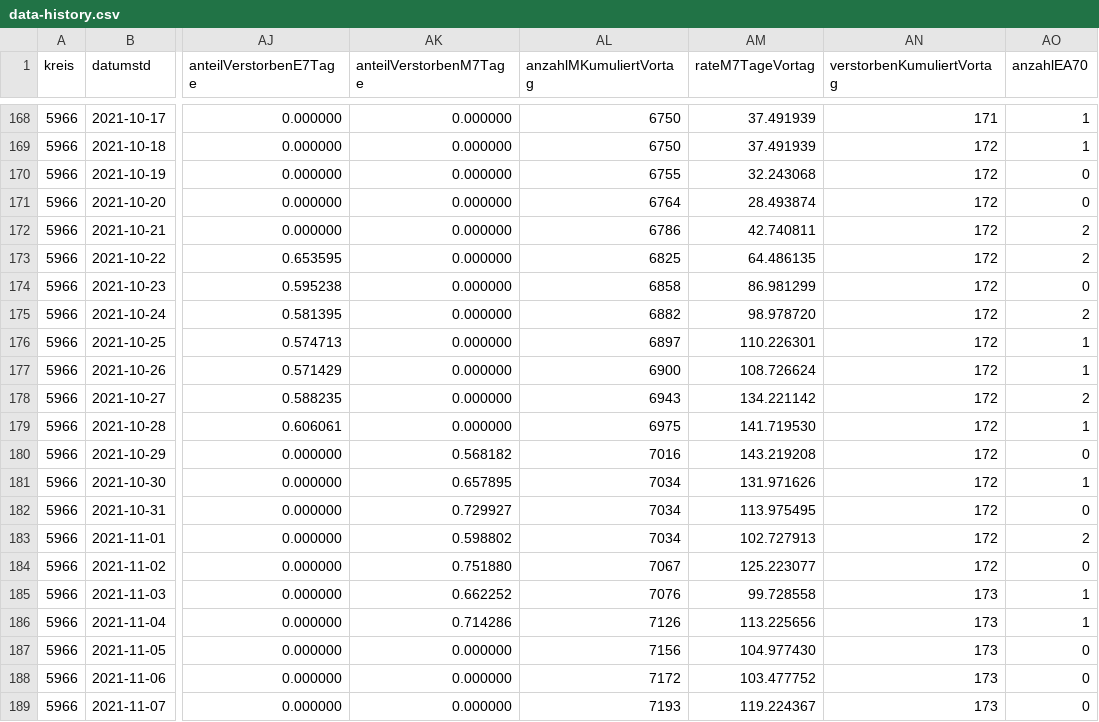
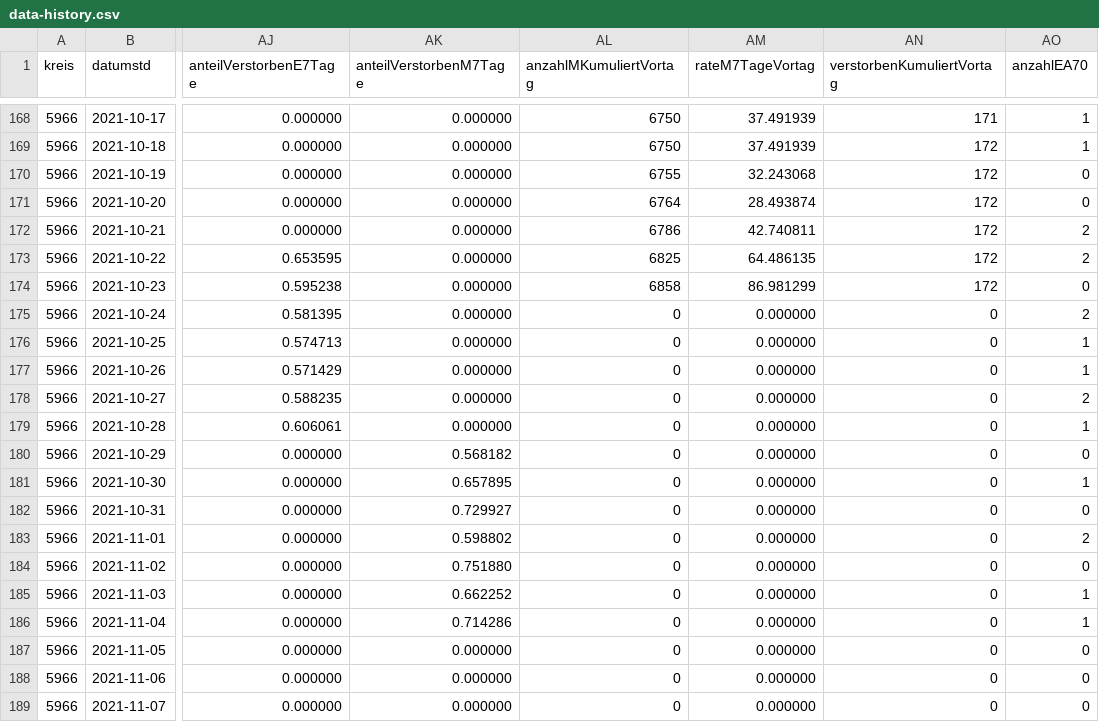
Before and after one commit to solygen/flat-covid19-olpe, a CSV file: data-history.csv, drawn as a sheet; only a part is shown, gaps mark what is left out; the diff names each change by its address in the sheet, - before the commit and + after, or states it on an @@ line.

Commit message:
Flat: latest data (2021-11-08T08:09:13.334Z) {   "date": "2021-11-08T08:09:13.334Z",   "files": [     {       "name": "data-history.csv",       "deltaBytes": -103,       "source": "https://www.lzg.nrw.de/covid19/daten/covid19_5966.csv"     },     {       "name": "data.csv",       "deltaBytes": -103,       "source": "https://www.lzg.nrw.de/covid19/daten/covid19_5966.csv"     }   ] }

```diff
--- a/data-history.csv
+++ b/data-history.csv
-AL175 (anzahlMKumuliertVortag): 6882
+AL175 (anzahlMKumuliertVortag): 0
-AM175 (rateM7TageVortag): 98.978720
+AM175 (rateM7TageVortag): 0.000000
-AN175:AN184 (verstorbenKumuliertVortag): 172
+AN175:AN184 (verstorbenKumuliertVortag): 0
-AL176 (anzahlMKumuliertVortag): 6897
+AL176 (anzahlMKumuliertVortag): 0
-AM176 (rateM7TageVortag): 110.226301
+AM176 (rateM7TageVortag): 0.000000
-AL177 (anzahlMKumuliertVortag): 6900
+AL177 (anzahlMKumuliertVortag): 0
-AM177 (rateM7TageVortag): 108.726624
+AM177 (rateM7TageVortag): 0.000000
-AL178 (anzahlMKumuliertVortag): 6943
+AL178 (anzahlMKumuliertVortag): 0
-AM178 (rateM7TageVortag): 134.221142
+AM178 (rateM7TageVortag): 0.000000
-AL179 (anzahlMKumuliertVortag): 6975
+AL179 (anzahlMKumuliertVortag): 0
-AM179 (rateM7TageVortag): 141.719530
+AM179 (rateM7TageVortag): 0.000000
-AL180 (anzahlMKumuliertVortag): 7016
+AL180 (anzahlMKumuliertVortag): 0
-AM180 (rateM7TageVortag): 143.219208
+AM180 (rateM7TageVortag): 0.000000
-AL181:AL183 (anzahlMKumuliertVortag): 7034
+AL181:AL183 (anzahlMKumuliertVortag): 0
-AM181 (rateM7TageVortag): 131.971626
+AM181 (rateM7TageVortag): 0.000000
-AM182 (rateM7TageVortag): 113.975495
+AM182 (rateM7TageVortag): 0.000000
-AM183 (rateM7TageVortag): 102.727913
+AM183 (rateM7TageVortag): 0.000000
-AL184 (anzahlMKumuliertVortag): 7067
+AL184 (anzahlMKumuliertVortag): 0
-AM184 (rateM7TageVortag): 125.223077
+AM184 (rateM7TageVortag): 0.000000
-AL185 (anzahlMKumuliertVortag): 7076
+AL185 (anzahlMKumuliertVortag): 0
-AM185 (rateM7TageVortag): 99.728558
+AM185 (rateM7TageVortag): 0.000000
-AN185:AN189 (verstorbenKumuliertVortag): 173
+AN185:AN189 (verstorbenKumuliertVortag): 0
-AL186 (anzahlMKumuliertVortag): 7126
+AL186 (anzahlMKumuliertVortag): 0
-AM186 (rateM7TageVortag): 113.225656
+AM186 (rateM7TageVortag): 0.000000
-AL187 (anzahlMKumuliertVortag): 7156
+AL187 (anzahlMKumuliertVortag): 0
-AM187 (rateM7TageVortag): 104.977430
+AM187 (rateM7TageVortag): 0.000000
-AL188 (anzahlMKumuliertVortag): 7172
+AL188 (anzahlMKumuliertVortag): 0
-AM188 (rateM7TageVortag): 103.477752
+AM188 (rateM7TageVortag): 0.000000
-AL189 (anzahlMKumuliertVortag): 7193
+AL189 (anzahlMKumuliertVortag): 0
-AM189 (rateM7TageVortag): 119.224367
+AM189 (rateM7TageVortag): 0.000000
```
Also changed, not shown: data.csv.
